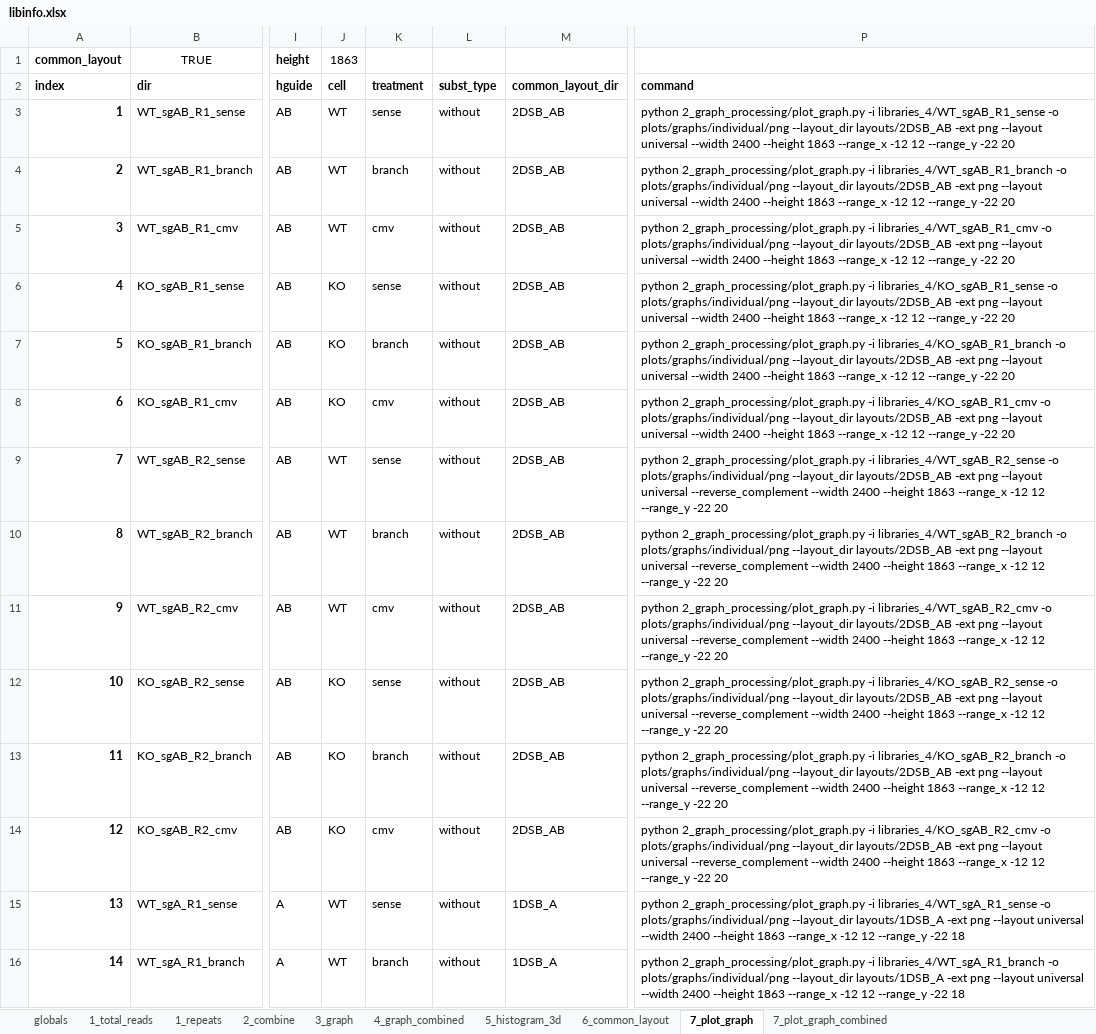
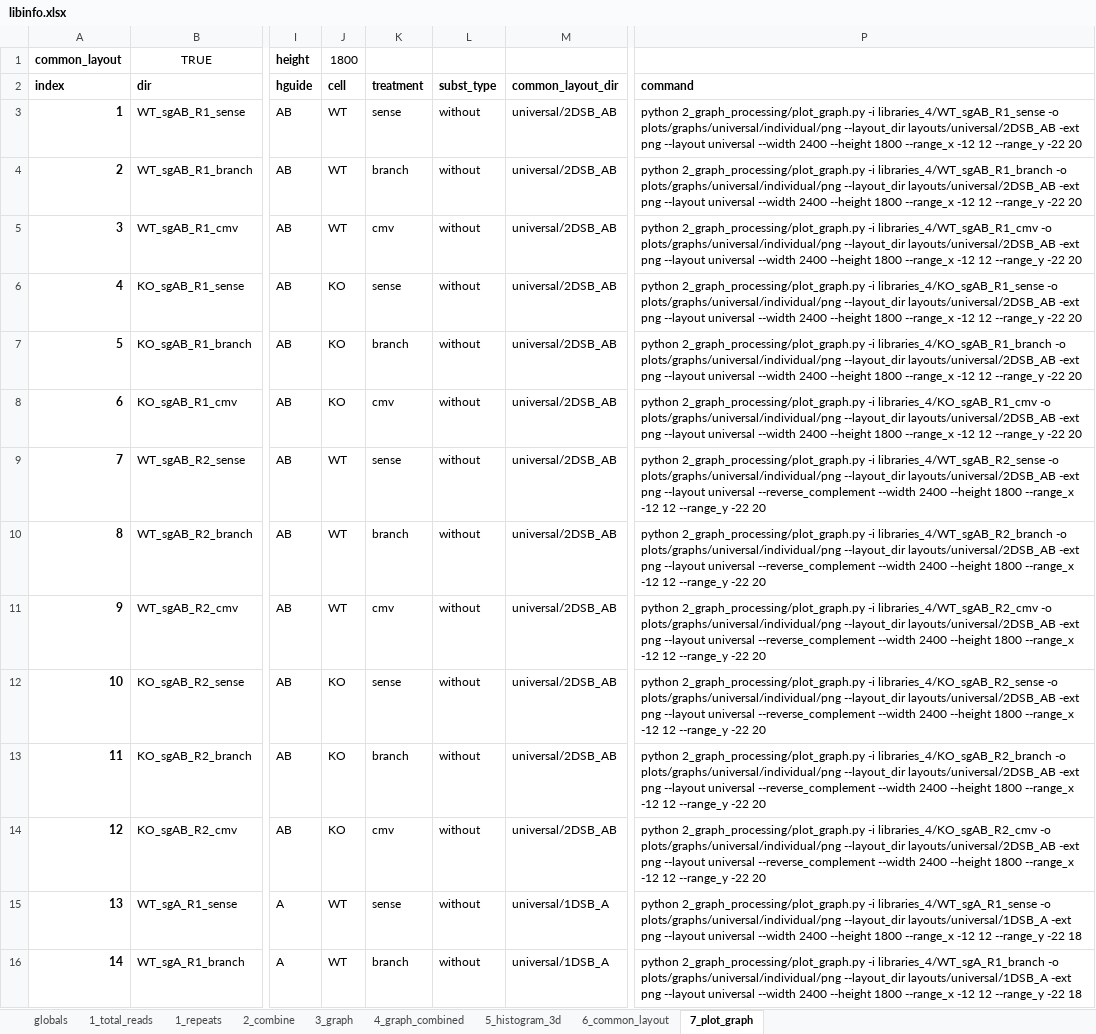
Before and after one commit to xph9876/RNA-mediated_DSB_repair, an Excel workbook: libinfo.xlsx, sheet 7_plot_graph, drawn as a sheet; only a part is shown, gaps mark what is left out; values as stored, in another font and other column widths than the file's, no borders; table styles not drawn; the diff covers the shown part only; the diff names each change by its address in the sheet, - before the commit and + after, or states it on an @@ line.

```diff
--- a/libinfo.xlsx (sheet 7_plot_graph)
+++ b/libinfo.xlsx (sheet 7_plot_graph)
-sheet tab: 7_plot_graph_combined
-J1: 1863
+J1: 1800
-M3:M14: 2DSB_AB
+M3:M14: universal/2DSB_AB
-P3: …libraries_4/WT_sgAB_R1_sense -o plots/graphs/individual/png --layout_dir layouts/2DSB_AB -ext png --layout universal --width 2400 --height 1863 --range_x -12…
+P3: …libraries_4/WT_sgAB_R1_sense -o plots/graphs/universal/individual/png --layout_dir layouts/universal/2DSB_AB -ext png --layout universal --width 2400 --height 1800 --range_x -12…
-P4: …libraries_4/WT_sgAB_R1_branch -o plots/graphs/individual/png --layout_dir layouts/2DSB_AB -ext png --layout universal --width 2400 --height 1863 --range_x -12…
+P4: …libraries_4/WT_sgAB_R1_branch -o plots/graphs/universal/individual/png --layout_dir layouts/universal/2DSB_AB -ext png --layout universal --width 2400 --height 1800 --range_x -12…
-P5: …libraries_4/WT_sgAB_R1_cmv -o plots/graphs/individual/png --layout_dir layouts/2DSB_AB -ext png --layout universal --width 2400 --height 1863 --range_x -12…
+P5: …libraries_4/WT_sgAB_R1_cmv -o plots/graphs/universal/individual/png --layout_dir layouts/universal/2DSB_AB -ext png --layout universal --width 2400 --height 1800 --range_x -12…
-P6: …libraries_4/KO_sgAB_R1_sense -o plots/graphs/individual/png --layout_dir layouts/2DSB_AB -ext png --layout universal --width 2400 --height 1863 --range_x -12…
+P6: …libraries_4/KO_sgAB_R1_sense -o plots/graphs/universal/individual/png --layout_dir layouts/universal/2DSB_AB -ext png --layout universal --width 2400 --height 1800 --range_x -12…
-P7: …libraries_4/KO_sgAB_R1_branch -o plots/graphs/individual/png --layout_dir layouts/2DSB_AB -ext png --layout universal --width 2400 --height 1863 --range_x -12…
+P7: …libraries_4/KO_sgAB_R1_branch -o plots/graphs/universal/individual/png --layout_dir layouts/universal/2DSB_AB -ext png --layout universal --width 2400 --height 1800 --range_x -12…
-P8: …libraries_4/KO_sgAB_R1_cmv -o plots/graphs/individual/png --layout_dir layouts/2DSB_AB -ext png --layout universal --width 2400 --height 1863 --range_x -12…
+P8: …libraries_4/KO_sgAB_R1_cmv -o plots/graphs/universal/individual/png --layout_dir layouts/universal/2DSB_AB -ext png --layout universal --width 2400 --height 1800 --range_x -12…
-P9: …libraries_4/WT_sgAB_R2_sense -o plots/graphs/individual/png --layout_dir layouts/2DSB_AB -ext png --layout universal --reverse_complement --width 2400 --height 1863 --range_x -12…
+P9: …libraries_4/WT_sgAB_R2_sense -o plots/graphs/universal/individual/png --layout_dir layouts/universal/2DSB_AB -ext png --layout universal --reverse_complement --width 2400 --height 1800 --range_x -12…
-P10: …libraries_4/WT_sgAB_R2_branch -o plots/graphs/individual/png --layout_dir layouts/2DSB_AB -ext png --layout universal --reverse_complement --width 2400 --height 1863 --range_x -12…
+P10: …libraries_4/WT_sgAB_R2_branch -o plots/graphs/universal/individual/png --layout_dir layouts/universal/2DSB_AB -ext png --layout universal --reverse_complement --width 2400 --height 1800 --range_x -12…
-P11: …libraries_4/WT_sgAB_R2_cmv -o plots/graphs/individual/png --layout_dir layouts/2DSB_AB -ext png --layout universal --reverse_complement --width 2400 --height 1863 --range_x -12…
+P11: …libraries_4/WT_sgAB_R2_cmv -o plots/graphs/universal/individual/png --layout_dir layouts/universal/2DSB_AB -ext png --layout universal --reverse_complement --width 2400 --height 1800 --range_x -12…
-P12: …libraries_4/KO_sgAB_R2_sense -o plots/graphs/individual/png --layout_dir layouts/2DSB_AB -ext png --layout universal --reverse_complement --width 2400 --height 1863 --range_x -12…
+P12: …libraries_4/KO_sgAB_R2_sense -o plots/graphs/universal/individual/png --layout_dir layouts/universal/2DSB_AB -ext png --layout universal --reverse_complement --width 2400 --height 1800 --range_x -12…
-P13: …libraries_4/KO_sgAB_R2_branch -o plots/graphs/individual/png --layout_dir layouts/2DSB_AB -ext png --layout universal --reverse_complement --width 2400 --height 1863 --range_x -12…
+P13: …libraries_4/KO_sgAB_R2_branch -o plots/graphs/universal/individual/png --layout_dir layouts/universal/2DSB_AB -ext png --layout universal --reverse_complement --width 2400 --height 1800 --range_x -12…
-P14: …libraries_4/KO_sgAB_R2_cmv -o plots/graphs/individual/png --layout_dir layouts/2DSB_AB -ext png --layout universal --reverse_complement --width 2400 --height 1863 --range_x -12…
+P14: …libraries_4/KO_sgAB_R2_cmv -o plots/graphs/universal/individual/png --layout_dir layouts/universal/2DSB_AB -ext png --layout universal --reverse_complement --width 2400 --height 1800 --range_x -12…
-M15:M16: 1DSB_A
+M15:M16: universal/1DSB_A
-P15: …libraries_4/WT_sgA_R1_sense -o plots/graphs/individual/png --layout_dir layouts/1DSB_A -ext png --layout universal --width 2400 --height 1863 --range_x -12…
+P15: …libraries_4/WT_sgA_R1_sense -o plots/graphs/universal/individual/png --layout_dir layouts/universal/1DSB_A -ext png --layout universal --width 2400 --height 1800 --range_x -12…
-P16: …libraries_4/WT_sgA_R1_branch -o plots/graphs/individual/png --layout_dir layouts/1DSB_A -ext png --layout universal --width 2400 --height 1863 --range_x -12…
+P16: …libraries_4/WT_sgA_R1_branch -o plots/graphs/universal/individual/png --layout_dir layouts/universal/1DSB_A -ext png --layout universal --width 2400 --height 1800 --range_x -12…
```
Also changed, not shown: 22 added rows, 52 edited cells and row numbers in column A elsewhere in this sheet, sheet 6_common_layout, sheet globals, formulas that keep their value, 4 other files.
